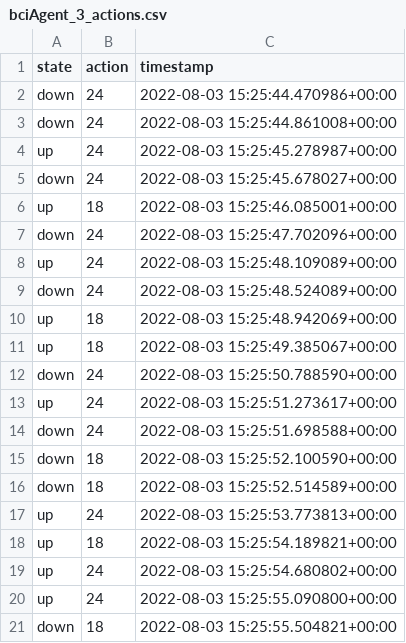
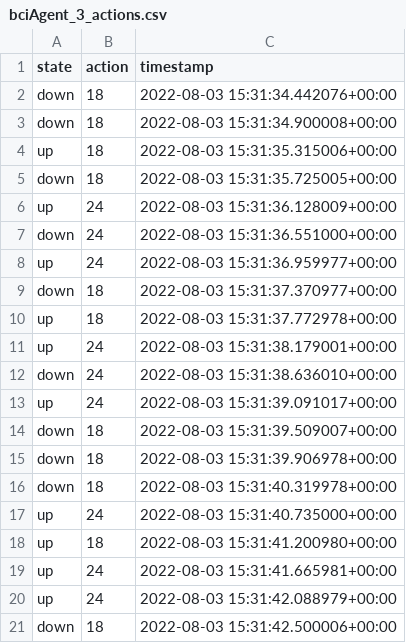
Before and after one commit to RC-7/entrainmentInfrastructure, a CSV file: testing_interface/models/bciAgent_3_actions.csv, drawn as a sheet.

```diff
--- a/testing_interface/models/bciAgent_3_actions.csv
+++ b/testing_interface/models/bciAgent_3_actions.csv
@@ -1,21 +1,21 @@
 state,action,timestamp
-down,24,2022-08-03 15:25:44.470986+00:00
-down,24,2022-08-03 15:25:44.861008+00:00
-up,24,2022-08-03 15:25:45.278987+00:00
-down,24,2022-08-03 15:25:45.678027+00:00
-up,18,2022-08-03 15:25:46.085001+00:00
-down,24,2022-08-03 15:25:47.702096+00:00
-up,24,2022-08-03 15:25:48.109089+00:00
-down,24,2022-08-03 15:25:48.524089+00:00
-up,18,2022-08-03 15:25:48.942069+00:00
-up,18,2022-08-03 15:25:49.385067+00:00
-down,24,2022-08-03 15:25:50.788590+00:00
-up,24,2022-08-03 15:25:51.273617+00:00
-down,24,2022-08-03 15:25:51.698588+00:00
-down,18,2022-08-03 15:25:52.100590+00:00
-down,18,2022-08-03 15:25:52.514589+00:00
-up,24,2022-08-03 15:25:53.773813+00:00
-up,18,2022-08-03 15:25:54.189821+00:00
-up,24,2022-08-03 15:25:54.680802+00:00
-up,24,2022-08-03 15:25:55.090800+00:00
-down,18,2022-08-03 15:25:55.504821+00:00
+down,18,2022-08-03 15:31:34.442076+00:00
+down,18,2022-08-03 15:31:34.900008+00:00
+up,18,2022-08-03 15:31:35.315006+00:00
+down,18,2022-08-03 15:31:35.725005+00:00
+up,24,2022-08-03 15:31:36.128009+00:00
+down,24,2022-08-03 15:31:36.551000+00:00
+up,24,2022-08-03 15:31:36.959977+00:00
+down,18,2022-08-03 15:31:37.370977+00:00
+up,18,2022-08-03 15:31:37.772978+00:00
+up,24,2022-08-03 15:31:38.179001+00:00
+down,24,2022-08-03 15:31:38.636010+00:00
+up,24,2022-08-03 15:31:39.091017+00:00
+down,18,2022-08-03 15:31:39.509007+00:00
+down,18,2022-08-03 15:31:39.906978+00:00
+down,18,2022-08-03 15:31:40.319978+00:00
+up,24,2022-08-03 15:31:40.735000+00:00
+up,18,2022-08-03 15:31:41.200980+00:00
+up,24,2022-08-03 15:31:41.665981+00:00
+up,24,2022-08-03 15:31:42.088979+00:00
+down,18,2022-08-03 15:31:42.500006+00:00
```
Also changed, not shown: testing_interface/models/bciAgent_0_actions.csv, testing_interface/models/bciAgent_1_actions.csv, 7 other files.
